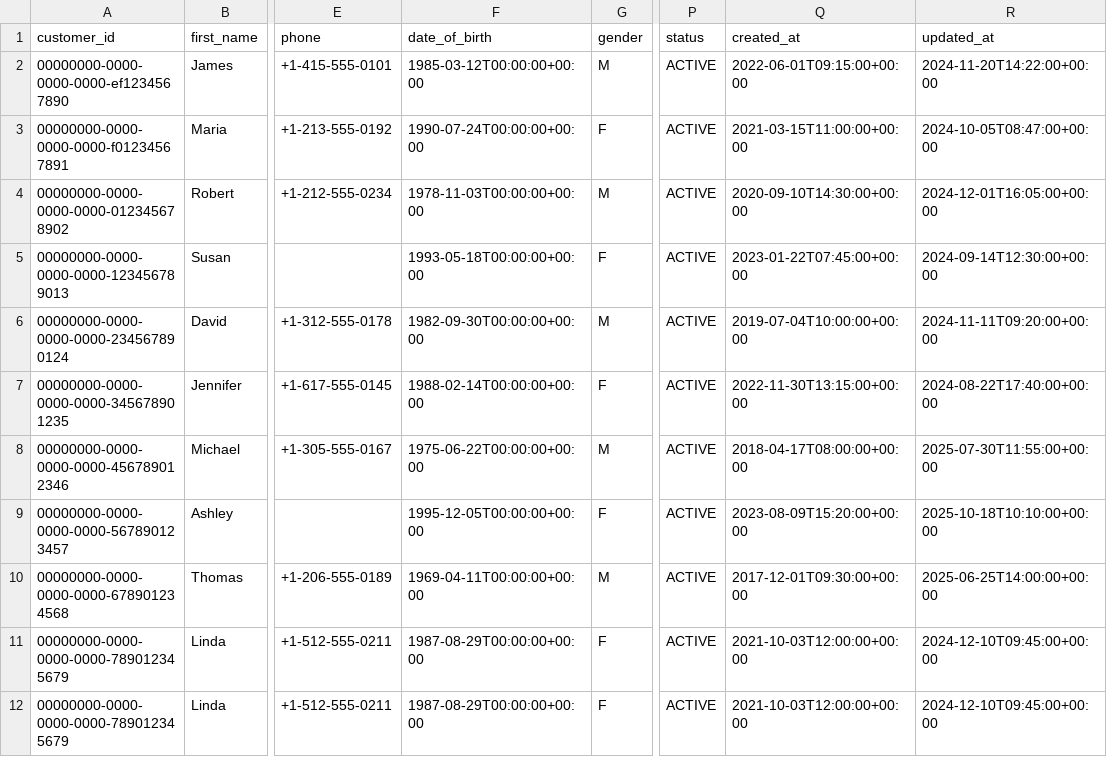
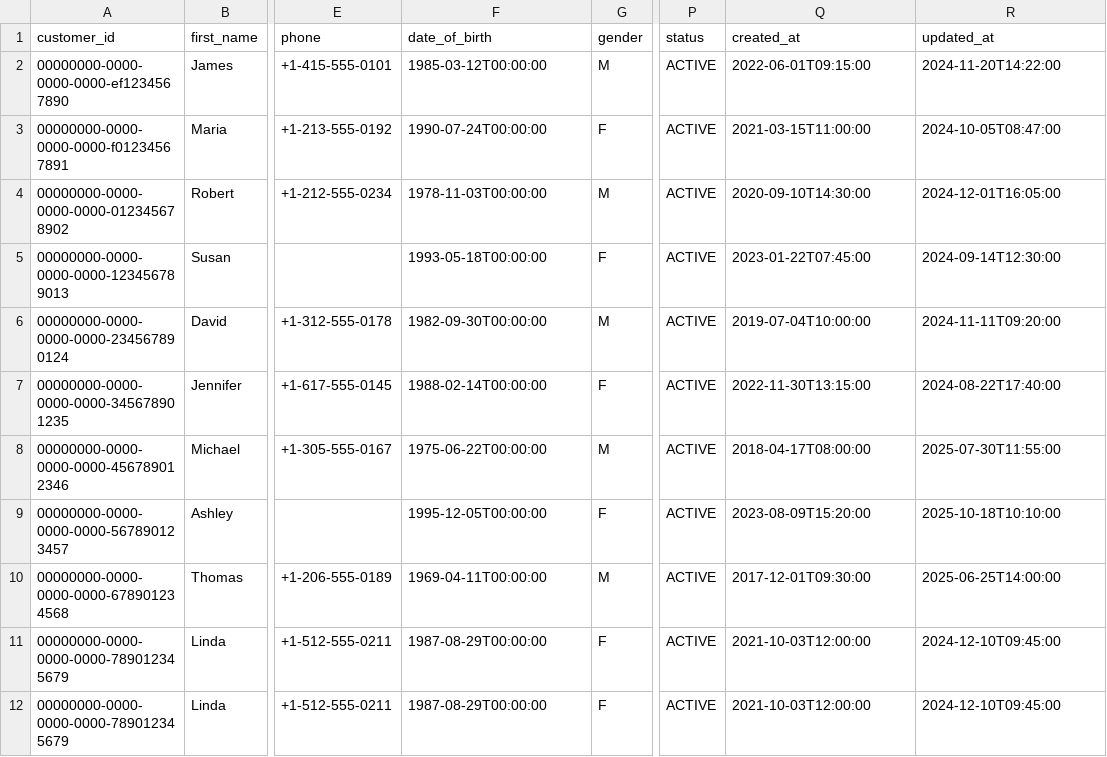
Before and after one commit to jbcodeforce/stream_house_c360_demo, a CSV file: apps/backend/customers/data/customers.csv, drawn as a sheet; only a part is shown, gaps mark what is left out; the diff names each change by its address in the sheet, - before the commit and + after, or states it on an @@ line.

```diff
--- a/apps/backend/customers/data/customers.csv
+++ b/apps/backend/customers/data/customers.csv
-F2 (date_of_birth): 1985-03-12T00:00:00+00:00
+F2 (date_of_birth): 1985-03-12T00:00:00
-Q2 (created_at): 2022-06-01T09:15:00+00:00
+Q2 (created_at): 2022-06-01T09:15:00
-R2 (updated_at): 2024-11-20T14:22:00+00:00
+R2 (updated_at): 2024-11-20T14:22:00
-F3 (date_of_birth): 1990-07-24T00:00:00+00:00
+F3 (date_of_birth): 1990-07-24T00:00:00
-Q3 (created_at): 2021-03-15T11:00:00+00:00
+Q3 (created_at): 2021-03-15T11:00:00
-R3 (updated_at): 2024-10-05T08:47:00+00:00
+R3 (updated_at): 2024-10-05T08:47:00
-F4 (date_of_birth): 1978-11-03T00:00:00+00:00
+F4 (date_of_birth): 1978-11-03T00:00:00
-Q4 (created_at): 2020-09-10T14:30:00+00:00
+Q4 (created_at): 2020-09-10T14:30:00
-R4 (updated_at): 2024-12-01T16:05:00+00:00
+R4 (updated_at): 2024-12-01T16:05:00
-F5 (date_of_birth): 1993-05-18T00:00:00+00:00
+F5 (date_of_birth): 1993-05-18T00:00:00
-Q5 (created_at): 2023-01-22T07:45:00+00:00
+Q5 (created_at): 2023-01-22T07:45:00
-R5 (updated_at): 2024-09-14T12:30:00+00:00
+R5 (updated_at): 2024-09-14T12:30:00
-F6 (date_of_birth): 1982-09-30T00:00:00+00:00
+F6 (date_of_birth): 1982-09-30T00:00:00
-Q6 (created_at): 2019-07-04T10:00:00+00:00
+Q6 (created_at): 2019-07-04T10:00:00
-R6 (updated_at): 2024-11-11T09:20:00+00:00
+R6 (updated_at): 2024-11-11T09:20:00
-F7 (date_of_birth): 1988-02-14T00:00:00+00:00
+F7 (date_of_birth): 1988-02-14T00:00:00
-Q7 (created_at): 2022-11-30T13:15:00+00:00
+Q7 (created_at): 2022-11-30T13:15:00
-R7 (updated_at): 2024-08-22T17:40:00+00:00
+R7 (updated_at): 2024-08-22T17:40:00
-F8 (date_of_birth): 1975-06-22T00:00:00+00:00
+F8 (date_of_birth): 1975-06-22T00:00:00
-Q8 (created_at): 2018-04-17T08:00:00+00:00
+Q8 (created_at): 2018-04-17T08:00:00
-R8 (updated_at): 2025-07-30T11:55:00+00:00
+R8 (updated_at): 2025-07-30T11:55:00
-F9 (date_of_birth): 1995-12-05T00:00:00+00:00
+F9 (date_of_birth): 1995-12-05T00:00:00
-Q9 (created_at): 2023-08-09T15:20:00+00:00
+Q9 (created_at): 2023-08-09T15:20:00
-R9 (updated_at): 2025-10-18T10:10:00+00:00
+R9 (updated_at): 2025-10-18T10:10:00
-F10 (date_of_birth): 1969-04-11T00:00:00+00:00
+F10 (date_of_birth): 1969-04-11T00:00:00
-Q10 (created_at): 2017-12-01T09:30:00+00:00
+Q10 (created_at): 2017-12-01T09:30:00
-R10 (updated_at): 2025-06-25T14:00:00+00:00
+R10 (updated_at): 2025-06-25T14:00:00
-F11:F12 (date_of_birth): 1987-08-29T00:00:00+00:00
+F11:F12 (date_of_birth): 1987-08-29T00:00:00
-Q11:Q12 (created_at): 2021-10-03T12:00:00+00:00
+Q11:Q12 (created_at): 2021-10-03T12:00:00
-R11:R12 (updated_at): 2024-12-10T09:45:00+00:00
+R11:R12 (updated_at): 2024-12-10T09:45:00
```
Also changed, not shown: apps/backend/transactions/data/transactions.csv, 17 other files.
